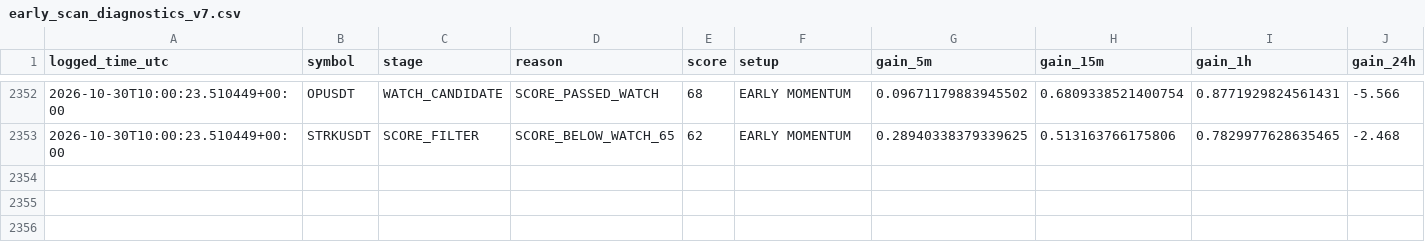
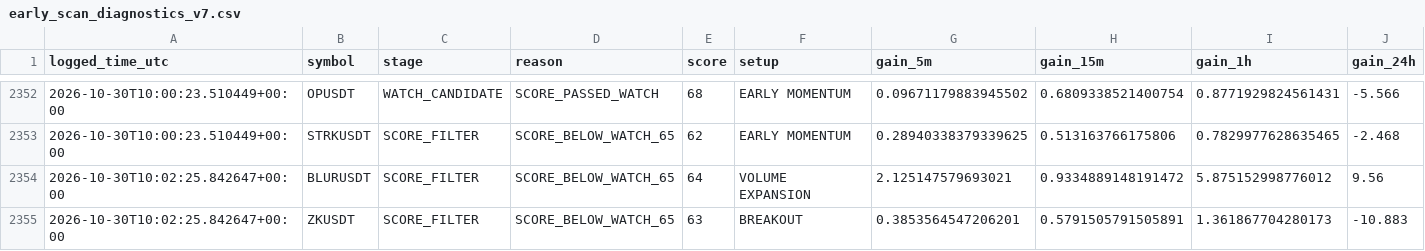
Before and after one commit to solom20232007/v7, a CSV file: early_scan_diagnostics_v7.csv, drawn as a sheet; only a part is shown, gaps mark what is left out; rows hold the shown columns only; the diff names each change by its address in the sheet, - before the commit and + after, or states it on an @@ line.

```diff
--- a/early_scan_diagnostics_v7.csv
+++ b/early_scan_diagnostics_v7.csv
+row 2354: 2026-10-30T10:02:25.842647+00:00 | BLURUSDT | SCORE_FILTER | SCORE_BELOW_WATCH_65 | 64 | VOLUME EXPANSION | 2.125147579693021 | 0.9334889148191472 | 5.875152998776012 | 9.56
+row 2355: 2026-10-30T10:02:25.842647+00:00 | ZKUSDT | SCORE_FILTER | SCORE_BELOW_WATCH_65 | 63 | BREAKOUT | 0.3853564547206201 | 0.5791505791505891 | 1.361867704280173 | -10.883
```
Also changed, not shown: 1 other file.
